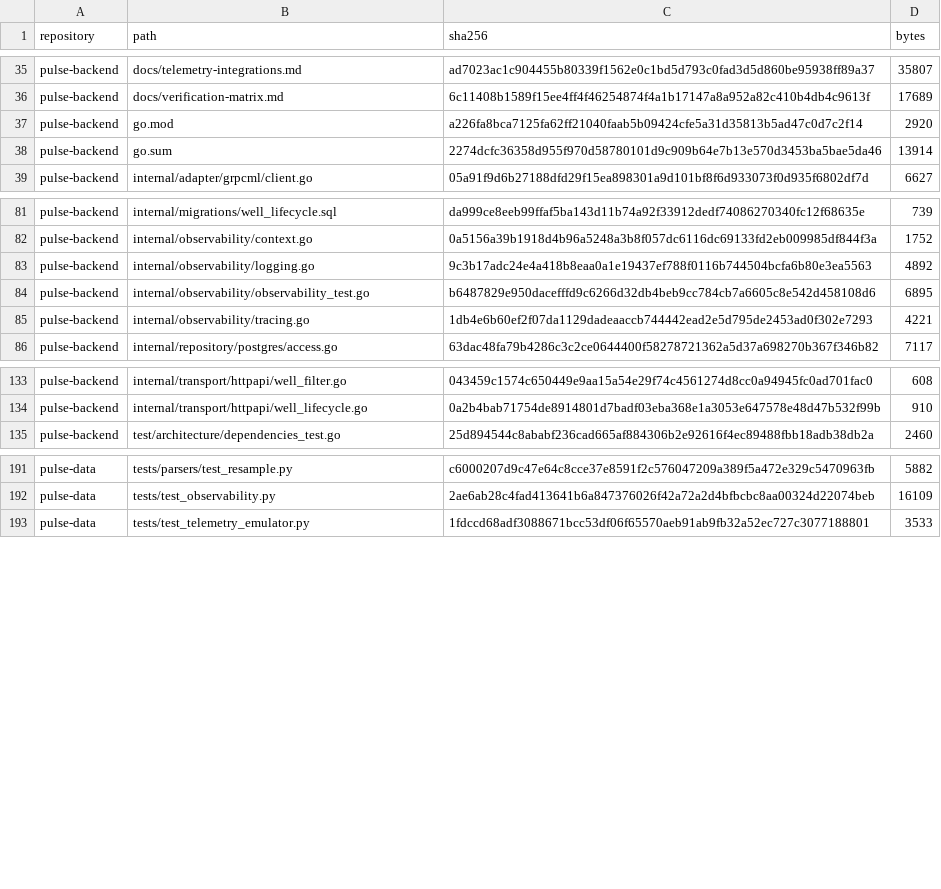
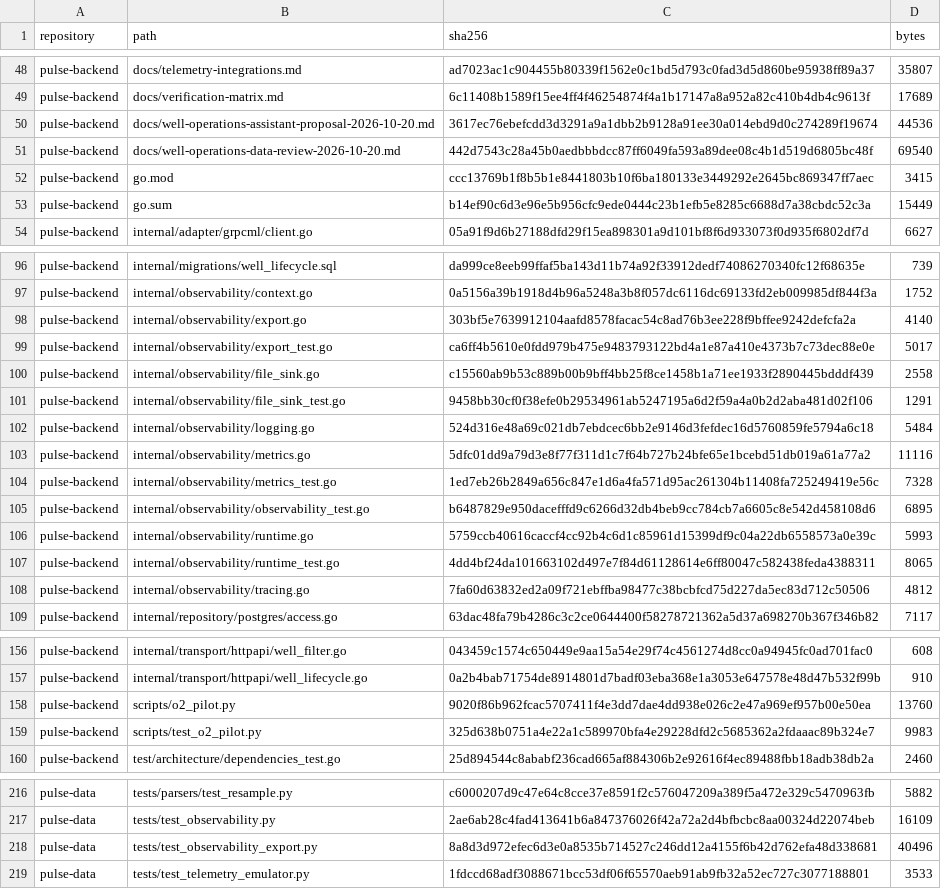
Before and after one commit to effitech-pulse/pulse-backend, a CSV file: docs/project-handbook/inventory/source-files.csv, drawn as a sheet; only a part is shown, gaps mark what is left out; the diff covers the shown part only.

Commit message:
docs: accept O2 pilot and publish reviewed execution plans

```diff
--- a/docs/project-handbook/inventory/source-files.csv
+++ b/docs/project-handbook/inventory/source-files.csv
@@ -36,4 +49,6 @@ pulse-backend,docs/telemetry-integrations.md,ad7023ac1c904455b80339f1562e0c1bd5d
 pulse-backend,docs/verification-matrix.md,6c11408b1589f15ee4ff4f46254874f4a1b17147a8a952a82c410b4db4c9613f,17689
-pulse-backend,go.mod,a226fa8bca7125fa62ff21040faab5b09424cfe5a31d35813b5ad47c0d7c2f14,2920
-pulse-backend,go.sum,2274dcfc36358d955f970d58780101d9c909b64e7b13e570d3453ba5bae5da46,13914
+pulse-backend,docs/well-operations-assistant-proposal-2026-10-20.md,3617ec76ebefcdd3d3291a9a1dbb2b9128a91ee30a014ebd9d0c274289f19674,44536
+pulse-backend,docs/well-operations-data-review-2026-10-20.md,442d7543c28a45b0aedbbbdcc87ff6049fa593a89dee08c4b1d519d6805bc48f,69540
+pulse-backend,go.mod,ccc13769b1f8b5b1e8441803b10f6ba180133e3449292e2645bc869347ff7aec,3415
+pulse-backend,go.sum,b14ef90c6d3e96e5b956cfc9ede0444c23b1efb5e8285c6688d7a38cbdc52c3a,15449
 pulse-backend,internal/adapter/grpcml/client.go,05a91f9d6b27188dfd29f15ea898301a9d101bf8f6d933073f0d935f6802df7d,6627
@@ -82,5 +97,13 @@ pulse-backend,internal/migrations/well_lifecycle.sql,da999ce8eeb99ffaf5ba143d11b
 pulse-backend,internal/observability/context.go,0a5156a39b1918d4b96a5248a3b8f057dc6116dc69133fd2eb009985df844f3a,1752
-pulse-backend,internal/observability/logging.go,9c3b17adc24e4a418b8eaa0a1e19437ef788f0116b744504bcfa6b80e3ea5563,4892
+pulse-backend,internal/observability/export.go,303bf5e7639912104aafd8578facac54c8ad76b3ee228f9bffee9242defcfa2a,4140
+pulse-backend,internal/observability/export_test.go,ca6ff4b5610e0fdd979b475e9483793122bd4a1e87a410e4373b7c73dec88e0e,5017
+pulse-backend,internal/observability/file_sink.go,c15560ab9b53c889b00b9bff4bb25f8ce1458b1a71ee1933f2890445bdddf439,2558
+pulse-backend,internal/observability/file_sink_test.go,9458bb30cf0f38efe0b29534961ab5247195a6d2f59a4a0b2d2aba481d02f106,1291
+pulse-backend,internal/observability/logging.go,524d316e48a69c021db7ebdcec6bb2e9146d3fefdec16d5760859fe5794a6c18,5484
+pulse-backend,internal/observability/metrics.go,5dfc01dd9a79d3e8f77f311d1c7f64b727b24bfe65e1bcebd51db019a61a77a2,11116
+pulse-backend,internal/observability/metrics_test.go,1ed7eb26b2849a656c847e1d6a4fa571d95ac261304b11408fa725249419e56c,7328
 pulse-backend,internal/observability/observability_test.go,b6487829e950dacefffd9c6266d32db4beb9cc784cb7a6605c8e542d458108d6,6895
-pulse-backend,internal/observability/tracing.go,1db4e6b60ef2f07da1129dadeaaccb744442ead2e5d795de2453ad0f302e7293,4221
+pulse-backend,internal/observability/runtime.go,5759ccb40616caccf4cc92b4c6d1c85961d15399df9c04a22db6558573a0e39c,5993
+pulse-backend,internal/observability/runtime_test.go,4dd4bf24da101663102d497e7f84d61128614e6ff80047c582438feda4388311,8065
+pulse-backend,internal/observability/tracing.go,7fa60d63832ed2a09f721ebffba98477c38bcbfcd75d227da5ec83d712c50506,4812
 pulse-backend,internal/repository/postgres/access.go,63dac48fa79b4286c3c2ce0644400f58278721362a5d37a698270b367f346b82,7117
@@ -134,2 +157,4 @@ pulse-backend,internal/transport/httpapi/well_filter.go,043459c1574c650449e9aa15
 pulse-backend,internal/transport/httpapi/well_lifecycle.go,0a2b4bab71754de8914801d7badf03eba368e1a3053e647578e48d47b532f99b,910
+pulse-backend,scripts/o2_pilot.py,9020f86b962fcac5707411f4e3dd7dae4dd938e026c2e47a969ef957b00e50ea,13760
+pulse-backend,scripts/test_o2_pilot.py,325d638b0751a4e22a1c589970bfa4e29228dfd2c5685362a2fdaaac89b324e7,9983
 pulse-backend,test/architecture/dependencies_test.go,25d894544c8ababf236cad665af884306b2e92616f4ec89488fbb18adb38db2a,2460
@@ -192,2 +217,3 @@ pulse-data,tests/parsers/test_resample.py,c6000207d9c47e64c8cce37e8591f2c5760472
 pulse-data,tests/test_observability.py,2ae6ab28c4fad413641b6a847376026f42a72a2d4bfbcbc8aa00324d22074beb,16109
+pulse-data,tests/test_observability_export.py,8a8d3d972efec6d3e0a8535b714527c246dd12a4155f6b42d762efa48d338681,40496
 pulse-data,tests/test_telemetry_emulator.py,1fdccd68adf3088671bcc53df06f65570aeb91ab9fb32a52ec727c3077188801,3533
```
Also changed, not shown: 18 added rows and 24 edited cells elsewhere in this file, 46 other files.
